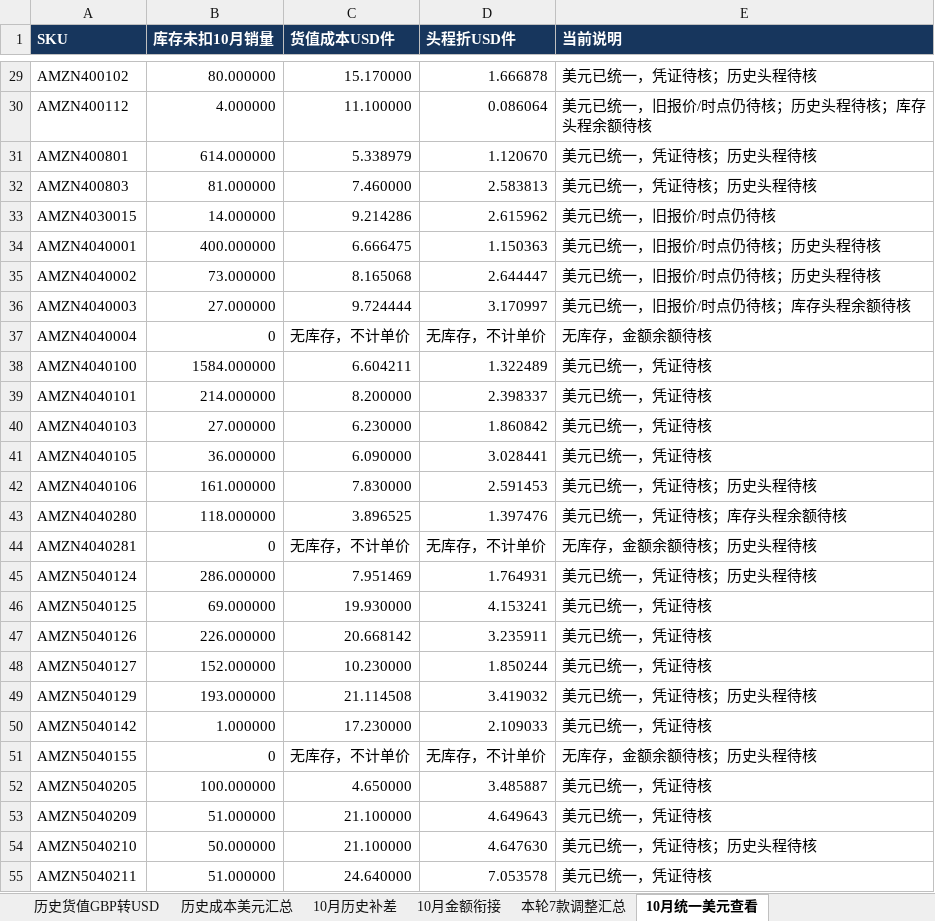
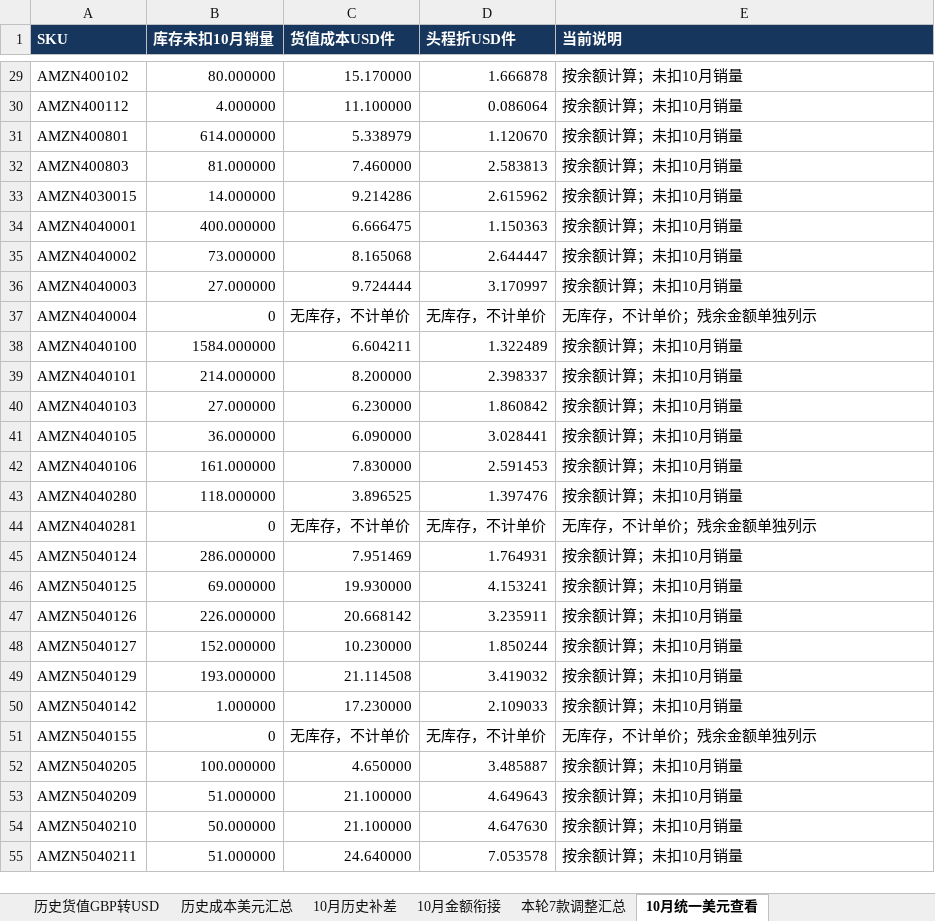
Before and after one commit to JaneHxh/-, an Excel workbook: deliverables/uk_cost_20261104/uk_weighted_cost_20261104.xlsx, sheet 10月统一美元查看, drawn as a sheet; only a part is shown, gaps mark what is left out; values as stored, in another font and other column widths than the file's, no borders; the diff covers the shown part only; the diff names each change by its address in the sheet, - before the commit and + after, or states it on an @@ line.

```diff
--- a/deliverables/uk_cost_20261104/uk_weighted_cost_20261104.xlsx (sheet 10月统一美元查看)
+++ b/deliverables/uk_cost_20261104/uk_weighted_cost_20261104.xlsx (sheet 10月统一美元查看)
-E29 (当前说明): 美元已统一，凭证待核；历史头程待核
+E29 (当前说明): 按余额计算；未扣10月销量
-E30 (当前说明): 美元已统一，旧报价/时点仍待核；历史头程待核；库存头程余额待核
+E30 (当前说明): 按余额计算；未扣10月销量
-E31:E32 (当前说明): 美元已统一，凭证待核；历史头程待核
+E31:E32 (当前说明): 按余额计算；未扣10月销量
-E33 (当前说明): 美元已统一，旧报价/时点仍待核
+E33 (当前说明): 按余额计算；未扣10月销量
-E34:E35 (当前说明): 美元已统一，旧报价/时点仍待核；历史头程待核
+E34:E35 (当前说明): 按余额计算；未扣10月销量
-E36 (当前说明): 美元已统一，旧报价/时点仍待核；库存头程余额待核
+E36 (当前说明): 按余额计算；未扣10月销量
-E37 (当前说明): 无库存，金额余额待核
+E37 (当前说明): 无库存，不计单价；残余金额单独列示
-E38:E41 (当前说明): 美元已统一，凭证待核
+E38:E41 (当前说明): 按余额计算；未扣10月销量
-E42 (当前说明): 美元已统一，凭证待核；历史头程待核
+E42 (当前说明): 按余额计算；未扣10月销量
-E43 (当前说明): 美元已统一，凭证待核；库存头程余额待核
+E43 (当前说明): 按余额计算；未扣10月销量
-E44 (当前说明): 无库存，金额余额待核；历史头程待核
+E44 (当前说明): 无库存，不计单价；残余金额单独列示
-E45 (当前说明): 美元已统一，凭证待核；历史头程待核
+E45 (当前说明): 按余额计算；未扣10月销量
-E46:E48 (当前说明): 美元已统一，凭证待核
+E46:E48 (当前说明): 按余额计算；未扣10月销量
-E49 (当前说明): 美元已统一，凭证待核；历史头程待核
+E49 (当前说明): 按余额计算；未扣10月销量
-E50 (当前说明): 美元已统一，凭证待核
+E50 (当前说明): 按余额计算；未扣10月销量
-E51 (当前说明): 无库存，金额余额待核；历史头程待核
+E51 (当前说明): 无库存，不计单价；残余金额单独列示
-E52:E53 (当前说明): 美元已统一，凭证待核
+E52:E53 (当前说明): 按余额计算；未扣10月销量
-E54 (当前说明): 美元已统一，凭证待核；历史头程待核
+E54 (当前说明): 按余额计算；未扣10月销量
-E55 (当前说明): 美元已统一，凭证待核
+E55 (当前说明): 按余额计算；未扣10月销量
```
Also changed, not shown: 70 edited cells and cell formats elsewhere in this sheet, sheet 10月到货后最新加权, sheet 10月金额衔接, sheet 最终结果-只看这张, sheet 本轮7款调整汇总, formulas that keep their value, deliverables/uk_cost_20261104/uk_final_weighted_results_20261104.xlsx, deliverables/uk_cost_20261104/uk_october_adjustment_summary_20261105.xlsx, 7 other files.
